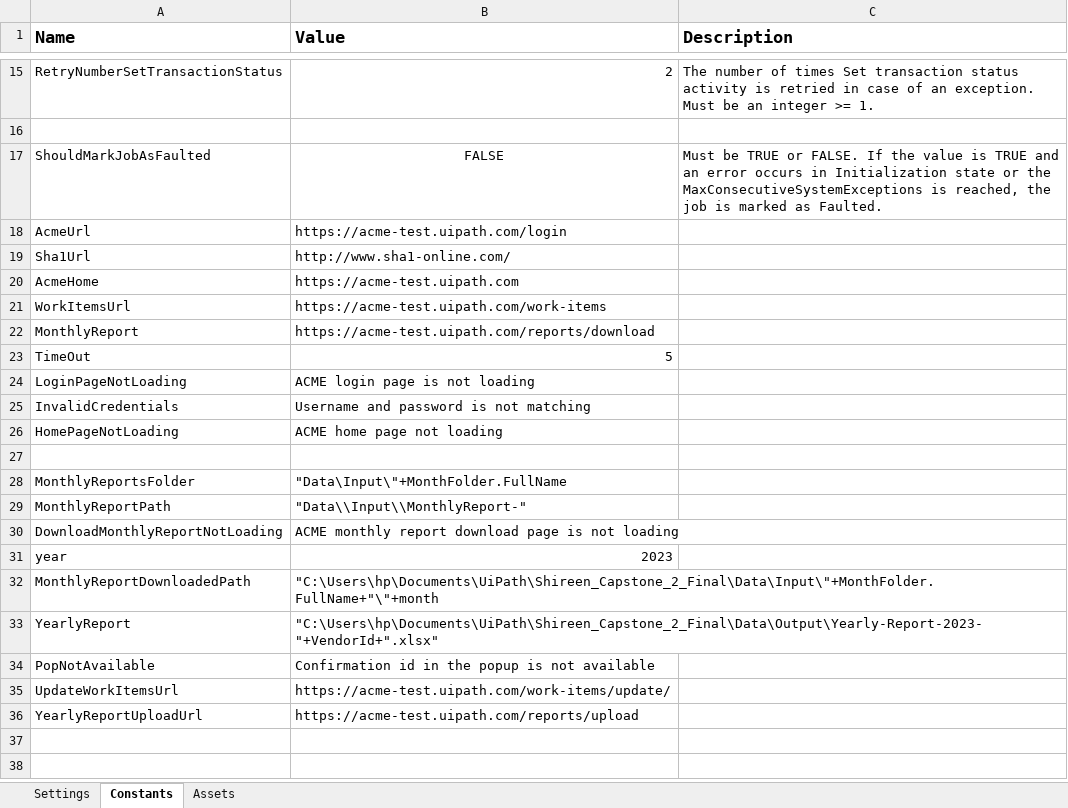
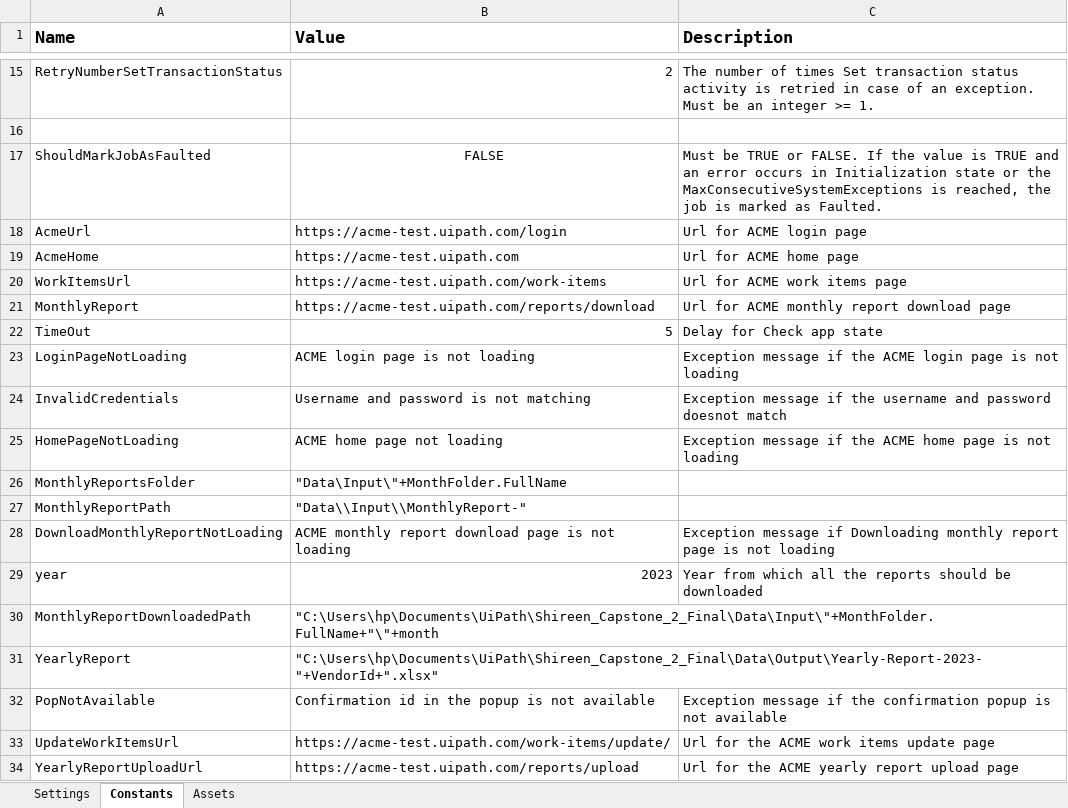
Before and after one commit to TheGrowthHackersNovigo/Shireen_Capstone_2, an Excel workbook: Data/Config.xlsx, sheet Constants, drawn as a sheet; only a part is shown, gaps mark what is left out; values as stored, in another font and other column widths than the file's, no borders; removed rows and columns are numbered as before the commit, all else as after; the diff names each change by its address in the sheet, - before the commit and + after, or states it on an @@ line.

```diff
--- a/Data/Config.xlsx (sheet Constants)
+++ b/Data/Config.xlsx (sheet Constants)
-C18 (Description): (empty)
+C18 (Description): Url for ACME login page
-row 19: Sha1Url | http://www.sha1-online.com/
-C19 (Description): (empty)
+C19 (Description): Url for ACME home page
-C20 (Description): (empty)
+C20 (Description): Url for ACME work items page
-C21 (Description): (empty)
+C21 (Description): Url for ACME monthly report download page
-C22 (Description): (empty)
+C22 (Description): Delay for Check app state
-C23 (Description): (empty)
+C23 (Description): Exception message if the ACME login page is not loading
-C24 (Description): (empty)
+C24 (Description): Exception message if the username and password doesnot match
-C25 (Description): (empty)
+C25 (Description): Exception message if the ACME home page is not loading
-row 27: (empty)
-C28 (Description): (empty)
+C28 (Description): Exception message if Downloading monthly report page is not loading
-C29 (Description): (empty)
+C29 (Description): Year from which all the reports should be downloaded
-C32 (Description): (empty)
+C32 (Description): Exception message if the confirmation popup is not available
-C33 (Description): (empty)
+C33 (Description): Url for the ACME work items update page
-C34 (Description): (empty)
+C34 (Description): Url for the ACME yearly report upload page
```
Also changed, not shown: sheet Settings, Data/Output/Yearly-Report-2023-DE325476.xlsx, Data/Output/Yearly-Report-2023-DE456232.xlsx, 33 other files.
